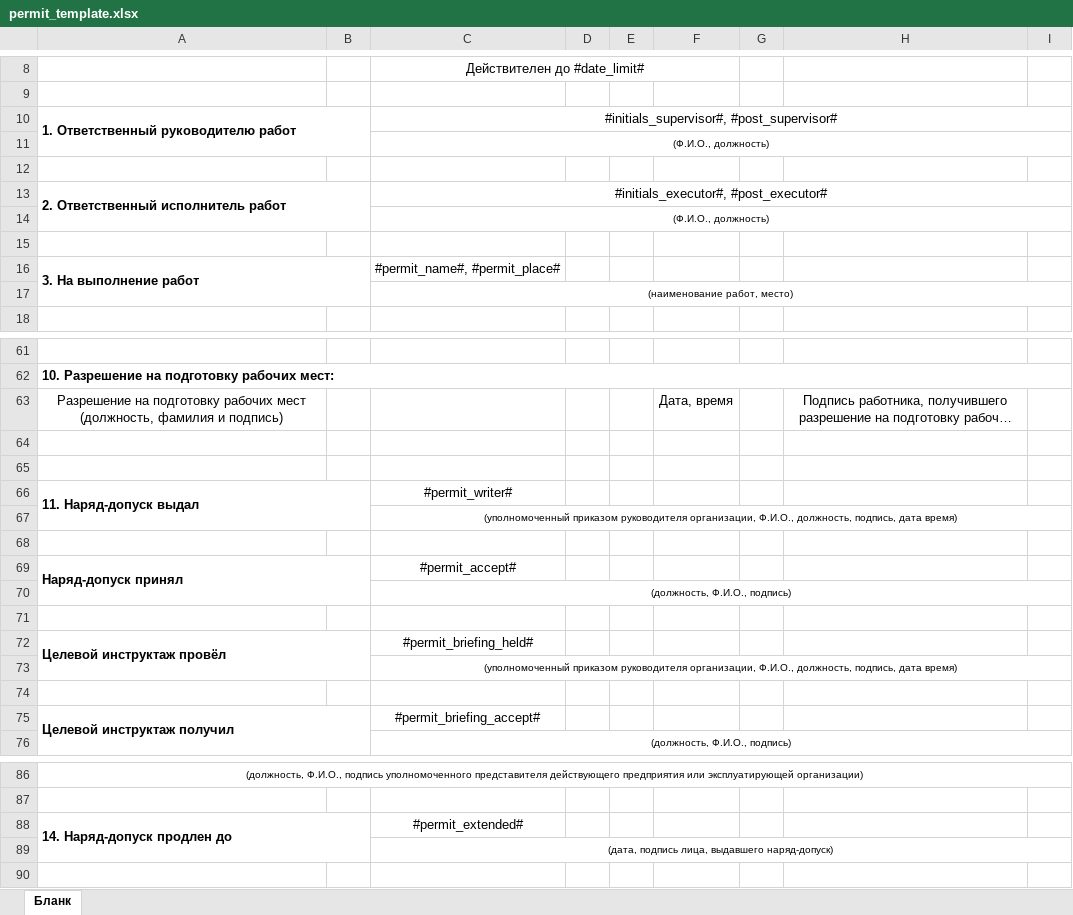
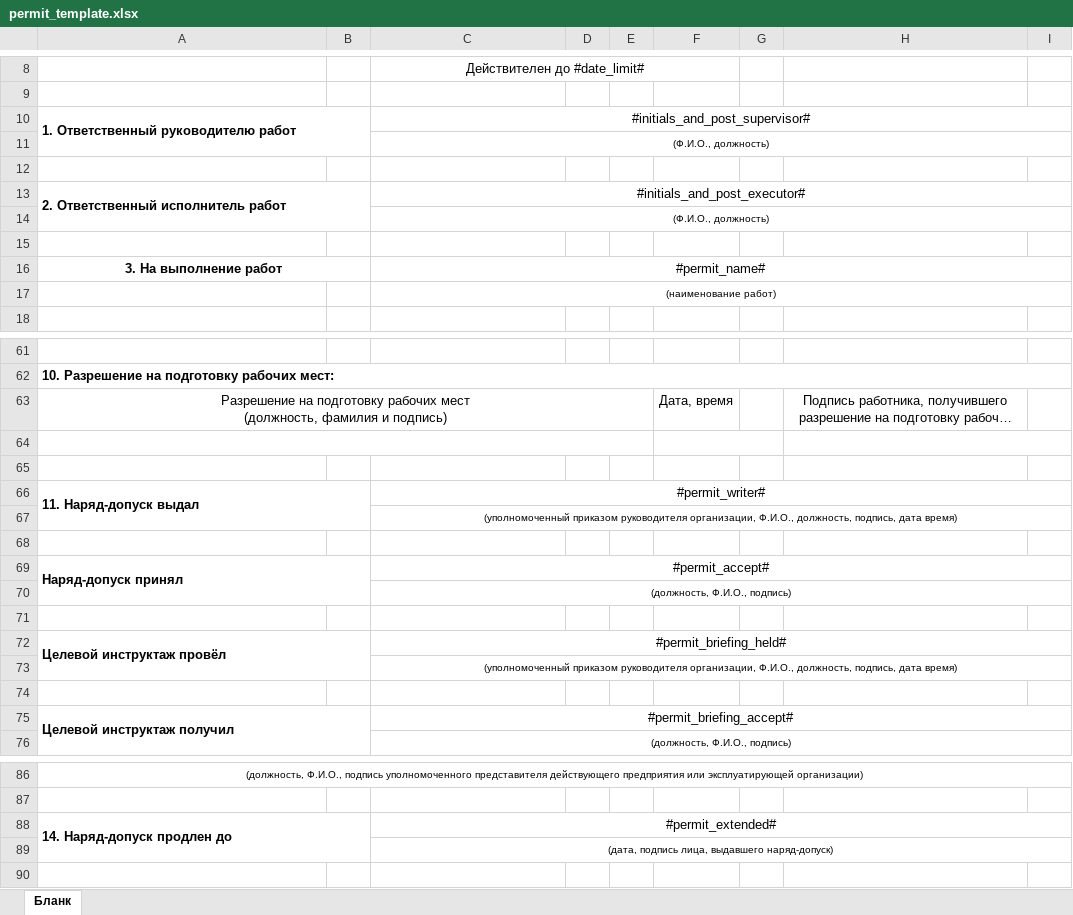
Before and after one commit to danilovEY/Work-permit, an Excel workbook: template/permit_template.xlsx, sheet Бланк, drawn as a sheet; only a part is shown, gaps mark what is left out; long unchanged cells end in …; values as stored, in another font and other column widths than the file's, no borders; the diff covers the shown part only; the diff names each change by its address in the sheet, - before the commit and + after, or states it on an @@ line.

Commit message:
Extend permit.

```diff
--- a/template/permit_template.xlsx (sheet Бланк)
+++ b/template/permit_template.xlsx (sheet Бланк)
-C10: #initials_supervisor#, #post_supervisor#
+C10: #initials_and_post_supervisor#
-C13: #initials_executor#, #post_executor#
+C13: #initials_and_post_executor#
-A16 alignment: left
+A16 alignment: center
-A16:B17 merged
+A16:B16 merged
-C16: #permit_name#, #permit_place#
+C16: #permit_name#
+C16:I16 merged
-C17: (наименование работ, место)
+C17: (наименование работ)
+A63:E63 merged
+A64:E64 merged
+F64:G64 merged
+H64:I64 merged
+C66:I66 merged
+C69:I69 merged
+C72:I72 merged
+C75:I75 merged
+C88:I88 merged
```
Also changed, not shown: cell formats and merged cells elsewhere in this sheet, 10 other files.
